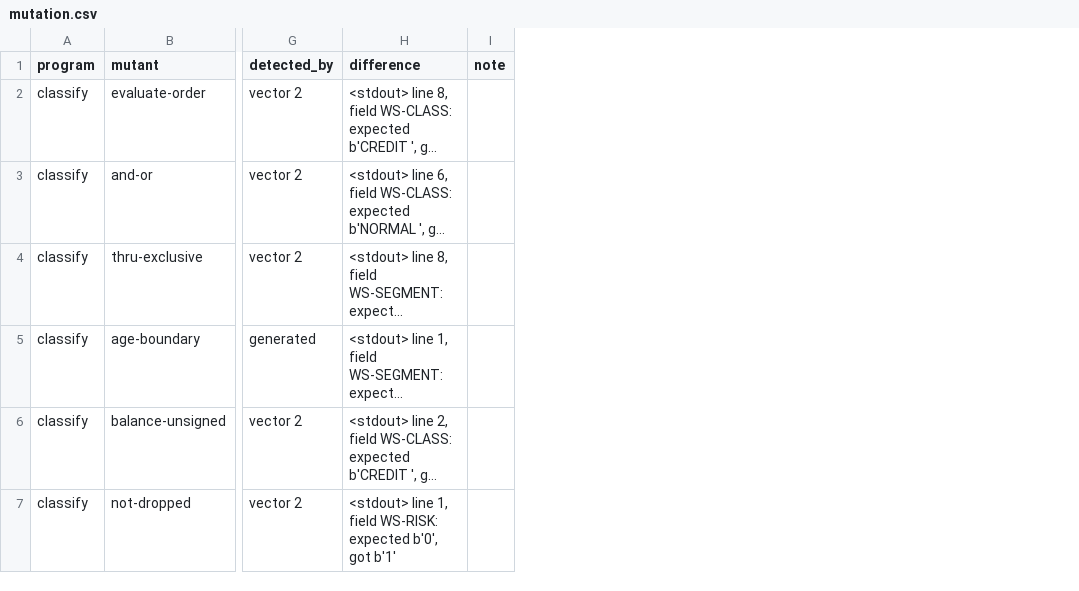
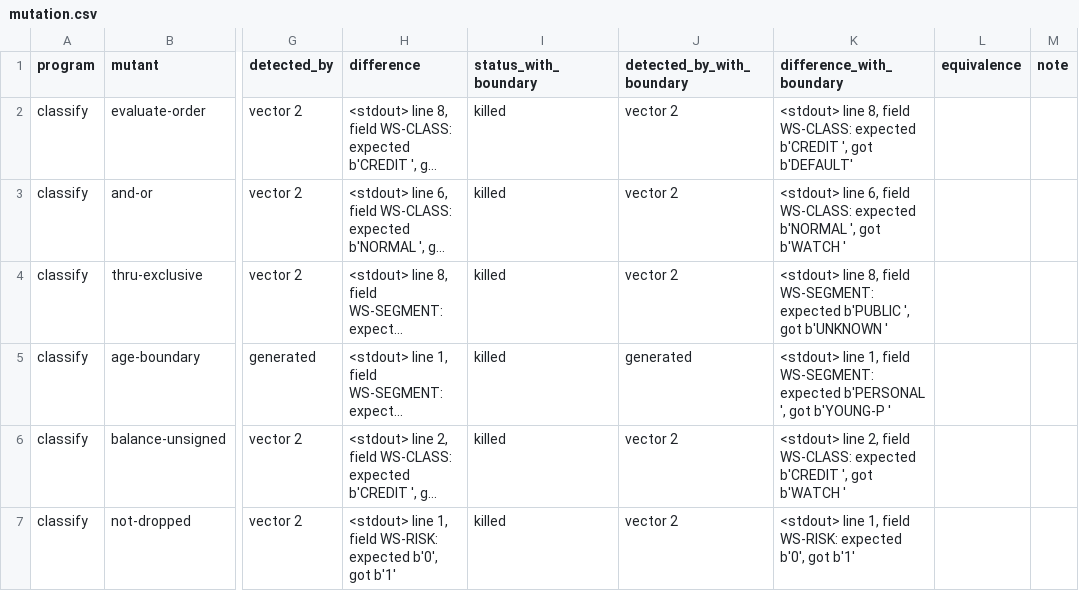
Before and after one commit to abdulazizbalu/cobol-equiv, a CSV file: results/gnucobol-3.1.2/mutation.csv, drawn as a sheet; only a part is shown, gaps mark what is left out; long unchanged cells end in …; the diff covers the shown part only; the diff names each change by its address in the sheet, - before the commit and + after, or states it on an @@ line.

Commit message:
Mutation testing in two measurements; equivalent mutants justified (#5)
PICTURE-derived boundary vectors as a second measurement next to fixed and
generated inputs. Each equivalent mutant justified in docs/mutants.md by an
exhaustive check or an argument; ctlbreak/float-total re-classified as missed.
Survivors state why each measurement misses them.

```diff
--- a/results/gnucobol-3.1.2/mutation.csv
+++ b/results/gnucobol-3.1.2/mutation.csv
+column I (status_with_boundary), rows 2-7: all killed
+column J (detected_by_with_boundary), rows 2-7: vector 2 | vector 2 | vector 2 | generated | vector 2 | vector 2
+column K (difference_with_boundary), rows 2-7: <stdout> line 8, field WS-CLASS: expected b'CREDIT ', got b'DEFAULT' | <stdout> line 6, field WS-CLASS: expected b'NORMAL ', got b'WATCH ' | <stdout> line 8, field WS-SEGMENT: expected b'PUBLIC ', got b'UNKNOWN ' | <stdout> line 1, field WS-SEGMENT: expected b'PERSONAL ', got b'YOUNG-P ' | <stdout> line 2, field WS-CLASS: expected b'CREDIT ', got b'WATCH ' | <stdout> line 1, field WS-RISK: expected b'0', got b'1'
+column L (equivalence), empty
```
Also changed, not shown: 8 edited cells elsewhere in this file, results/gnucobol-3.1.2/corpus.csv, results/gnucobol-3.2/corpus.csv, 18 other files.
